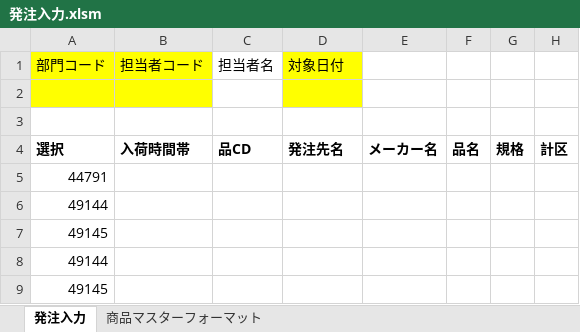
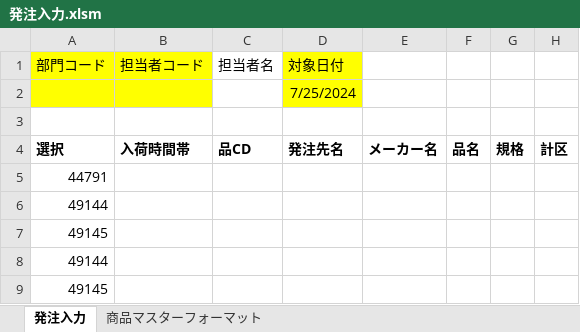
Before and after one commit to kouseidegozaru/excel-order-manage, an Excel workbook: 発注管理/bin/発注入力.xlsm, sheet 発注入力, drawn as a sheet; only a part is shown; values as stored, in another font and other column widths than the file's, no borders; charts and pictures not drawn; the diff names each change by its address in the sheet, - before the commit and + after, or states it on an @@ line.

```diff
--- a/発注管理/bin/発注入力.xlsm (sheet 発注入力)
+++ b/発注管理/bin/発注入力.xlsm (sheet 発注入力)
-D2 (対象日付): (empty)
+D2 (対象日付): 7/25/2024
```
Also changed, not shown: charts or pictures, 4 other files.
